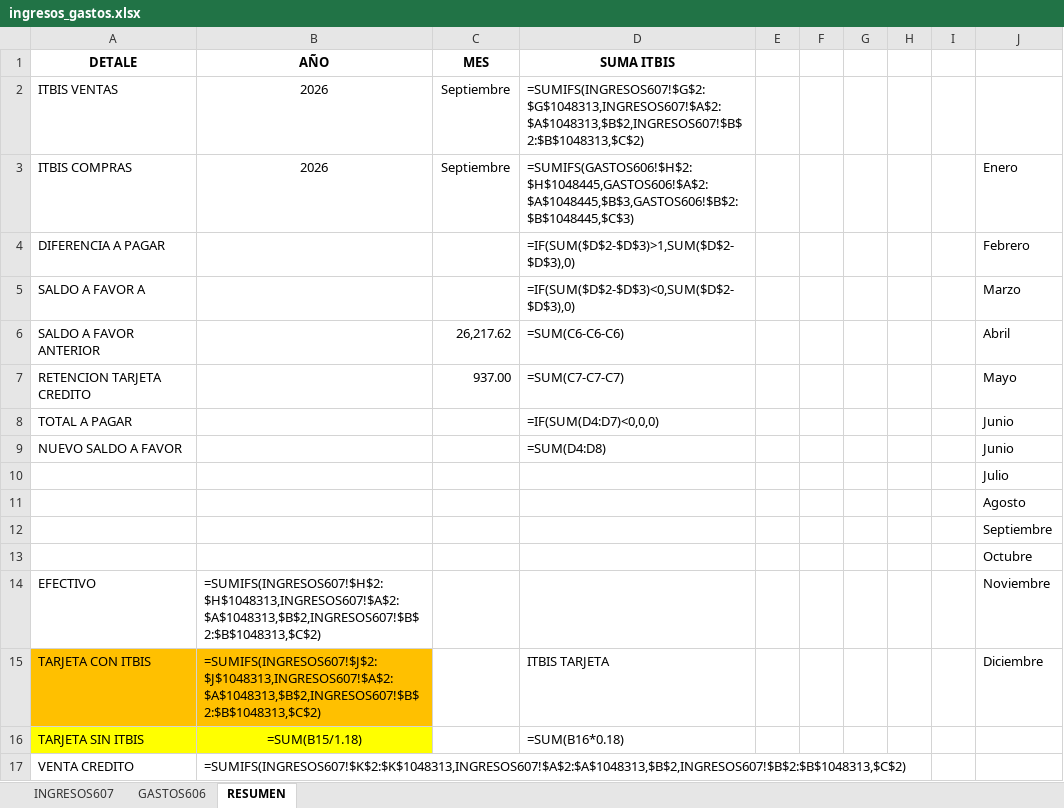
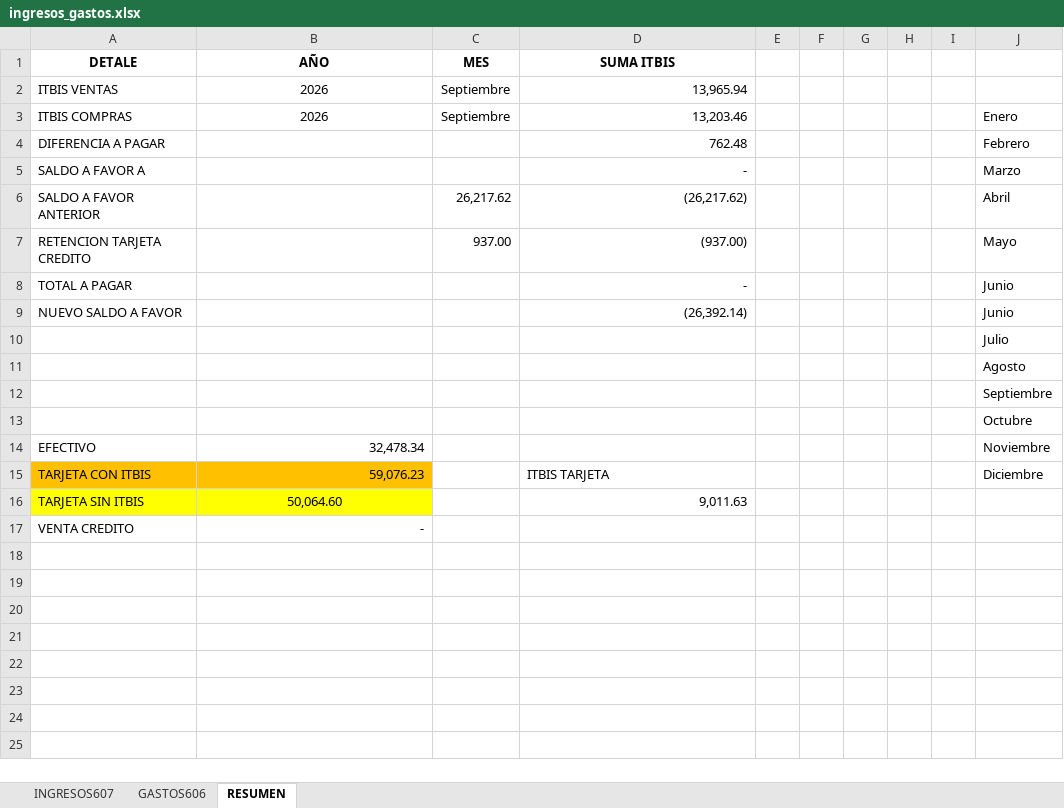
Before and after one commit to Mdomingo63/factura_facturador_electronicoDgii, an Excel workbook: ingresos_gastos.xlsx, sheet RESUMEN, drawn as a sheet; values as stored, in another font and other column widths than the file's, no borders; formulas without a stored value are shown as written; the diff names each change by its address in the sheet, - before the commit and + after, or states it on an @@ line.

```diff
--- a/ingresos_gastos.xlsx (sheet RESUMEN)
+++ b/ingresos_gastos.xlsx (sheet RESUMEN)
-D2 (SUMA ITBIS): =SUMIFS(INGRESOS607!$G$2:$G$1048313,INGRESOS607!$A$2:$A$1048313,$B$2,INGRESOS607!$B$2:$B$1048313,$C$2)
+D2 (SUMA ITBIS): 13,965.94
-D3 (SUMA ITBIS): =SUMIFS(GASTOS606!$H$2:$H$1048445,GASTOS606!$A$2:$A$1048445,$B$3,GASTOS606!$B$2:$B$1048445,$C$3)
+D3 (SUMA ITBIS): 13,203.46
-D4 (SUMA ITBIS): =IF(SUM($D$2-$D$3)>1,SUM($D$2-$D$3),0)
+D4 (SUMA ITBIS): 762.48
-D5 (SUMA ITBIS): =IF(SUM($D$2-$D$3)<0,SUM($D$2-$D$3),0)
+D5 (SUMA ITBIS): -
-D6 (SUMA ITBIS): =SUM(C6-C6-C6)
+D6 (SUMA ITBIS): (26,217.62)
-D7 (SUMA ITBIS): =SUM(C7-C7-C7)
+D7 (SUMA ITBIS): (937.00)
-D8 (SUMA ITBIS): =IF(SUM(D4:D7)<0,0,0)
+D8 (SUMA ITBIS): -
-D9 (SUMA ITBIS): =SUM(D4:D8)
+D9 (SUMA ITBIS): (26,392.14)
-B14 (AÑO): =SUMIFS(INGRESOS607!$H$2:$H$1048313,INGRESOS607!$A$2:$A$1048313,$B$2,INGRESOS607!$B$2:$B$1048313,$C$2)
+B14 (AÑO): 32,478.34
-B15 (AÑO): =SUMIFS(INGRESOS607!$J$2:$J$1048313,INGRESOS607!$A$2:$A$1048313,$B$2,INGRESOS607!$B$2:$B$1048313,$C$2)
+B15 (AÑO): 59,076.23
-B16 (AÑO): =SUM(B15/1.18)
+B16 (AÑO): 50,064.60
-D16 (SUMA ITBIS): =SUM(B16*0.18)
+D16 (SUMA ITBIS): 9,011.63
-B17 (AÑO): =SUMIFS(INGRESOS607!$K$2:$K$1048313,INGRESOS607!$A$2:$A$1048313,$B$2,INGRESOS607!$B$2:$B$1048313,$C$2)
+B17 (AÑO): -
```
Also changed, not shown: 1 other file.
